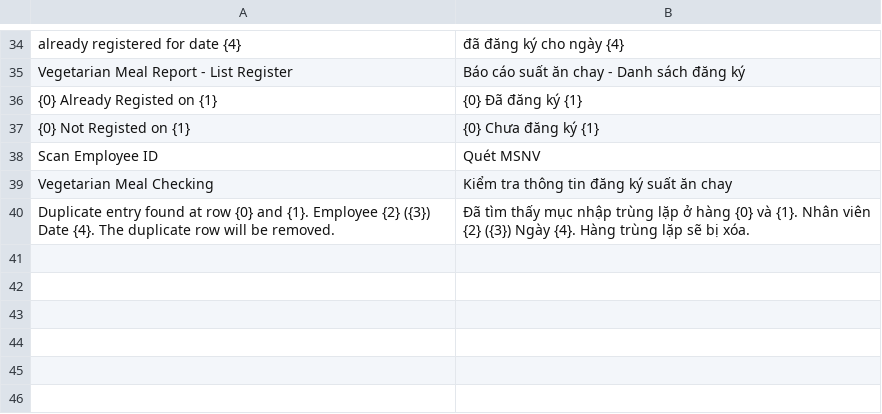
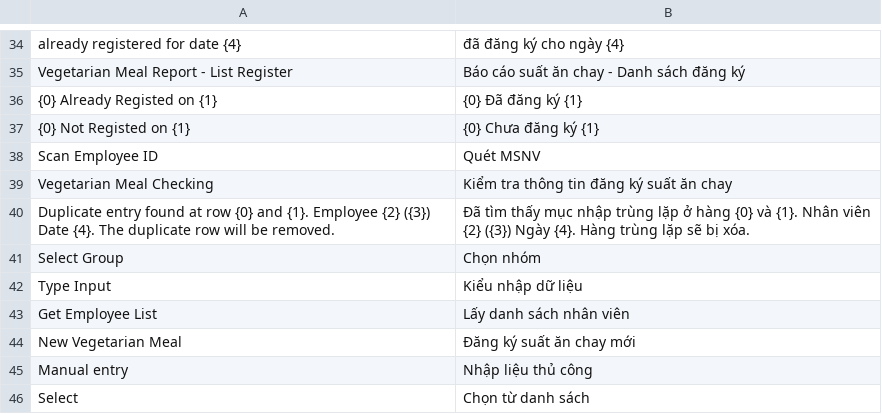
Before and after one commit to nguyenson-toray/tiqn_app, a CSV file: tiqn_app/translations/vi.csv, drawn as a sheet; only a part is shown, gaps mark what is left out; the diff names each change by its address in the sheet, - before the commit and + after, or states it on an @@ line.

Commit message:
+"Vegetarian Meal": Allow select employe in group

```diff
--- a/tiqn_app/translations/vi.csv
+++ b/tiqn_app/translations/vi.csv
+row 41: Select Group | Chọn nhóm
+row 42: Type Input | Kiểu nhập dữ liệu
+row 43: Get Employee List | Lấy danh sách nhân viên
+row 44: New Vegetarian Meal | Đăng ký suất ăn chay mới
+row 45: Manual entry | Nhập liệu thủ công
+row 46: Select | Chọn từ danh sách
```
Also changed, not shown: 3 other files.
